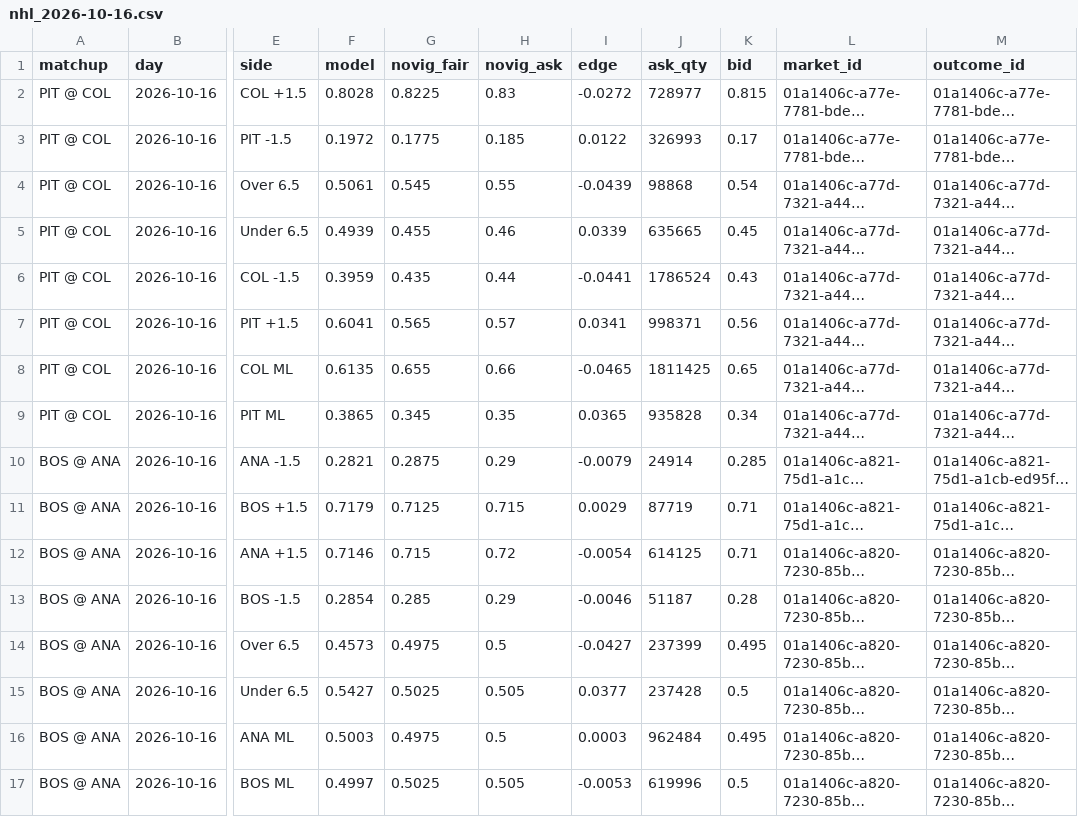
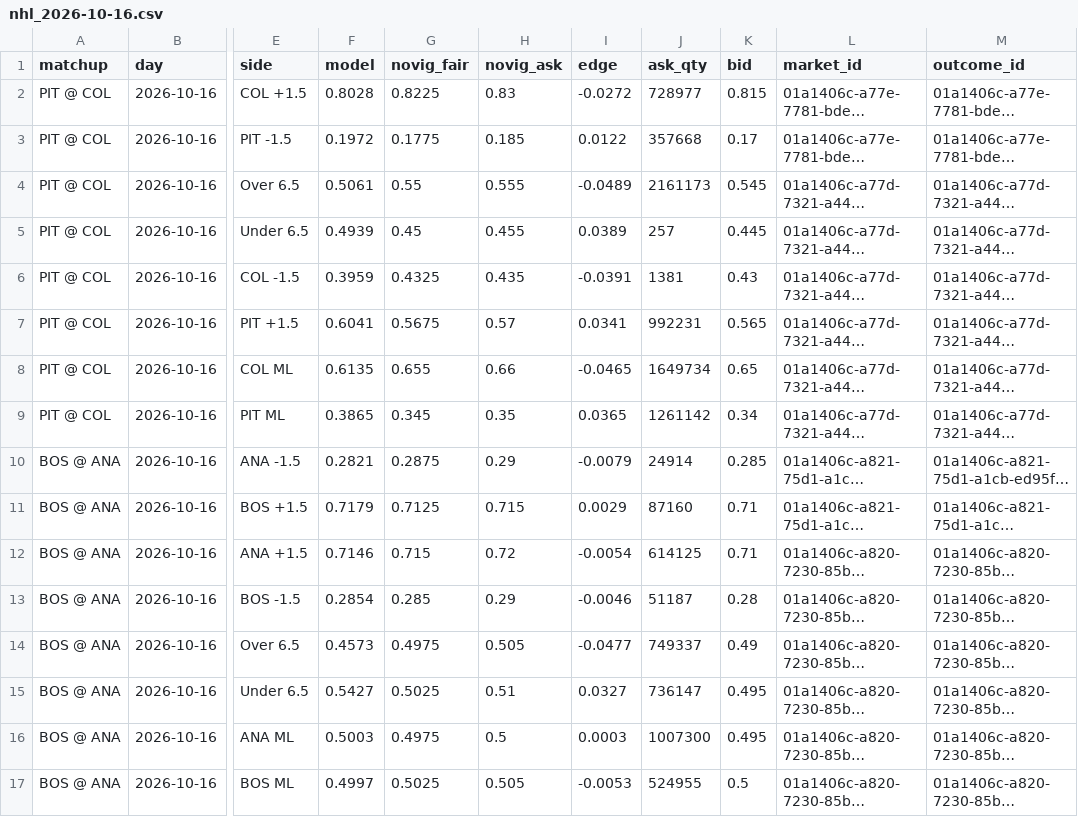
Before and after one commit to AndyCor1097/algohub-site, a CSV file: data/nhl_novig/nhl_2026-10-16.csv, drawn as a sheet; only a part is shown, gaps mark what is left out; long unchanged cells end in …; the diff names each change by its address in the sheet, - before the commit and + after, or states it on an @@ line.

```diff
--- a/data/nhl_novig/nhl_2026-10-16.csv
+++ b/data/nhl_novig/nhl_2026-10-16.csv
-J3 (ask_qty): 326993
+J3 (ask_qty): 357668
-G4 (novig_fair): 0.545
+G4 (novig_fair): 0.55
-H4 (novig_ask): 0.55
+H4 (novig_ask): 0.555
-I4 (edge): -0.0439
+I4 (edge): -0.0489
-J4 (ask_qty): 98868
+J4 (ask_qty): 2161173
-K4 (bid): 0.54
+K4 (bid): 0.545
-G5 (novig_fair): 0.455
+G5 (novig_fair): 0.45
-H5 (novig_ask): 0.46
+H5 (novig_ask): 0.455
-I5 (edge): 0.0339
+I5 (edge): 0.0389
-J5 (ask_qty): 635665
+J5 (ask_qty): 257
-K5 (bid): 0.45
+K5 (bid): 0.445
-G6 (novig_fair): 0.435
+G6 (novig_fair): 0.4325
-H6 (novig_ask): 0.44
+H6 (novig_ask): 0.435
-I6 (edge): -0.0441
+I6 (edge): -0.0391
-J6 (ask_qty): 1786524
+J6 (ask_qty): 1381
-G7 (novig_fair): 0.565
+G7 (novig_fair): 0.5675
-J7 (ask_qty): 998371
+J7 (ask_qty): 992231
-K7 (bid): 0.56
+K7 (bid): 0.565
-J8 (ask_qty): 1811425
+J8 (ask_qty): 1649734
-J9 (ask_qty): 935828
+J9 (ask_qty): 1261142
-J11 (ask_qty): 87719
+J11 (ask_qty): 87160
-H14 (novig_ask): 0.5
+H14 (novig_ask): 0.505
-I14 (edge): -0.0427
+I14 (edge): -0.0477
-J14 (ask_qty): 237399
+J14 (ask_qty): 749337
-K14 (bid): 0.495
+K14 (bid): 0.49
-H15 (novig_ask): 0.505
+H15 (novig_ask): 0.51
-I15 (edge): 0.0377
+I15 (edge): 0.0327
-J15 (ask_qty): 237428
+J15 (ask_qty): 736147
-K15 (bid): 0.5
+K15 (bid): 0.495
-J16 (ask_qty): 962484
+J16 (ask_qty): 1007300
-J17 (ask_qty): 619996
+J17 (ask_qty): 524955
```
Also changed, not shown: data/cfb_novig/cfb_week7.csv, data/nfl_novig/2026_wk06.csv, 9 other files.
